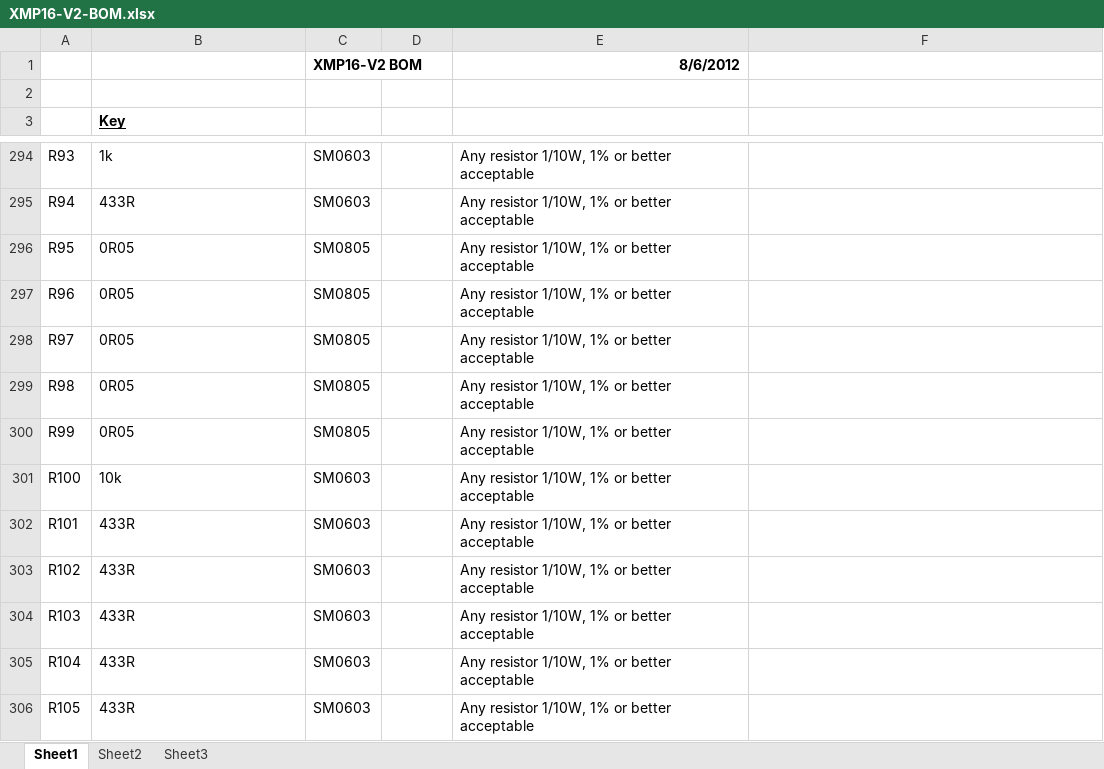
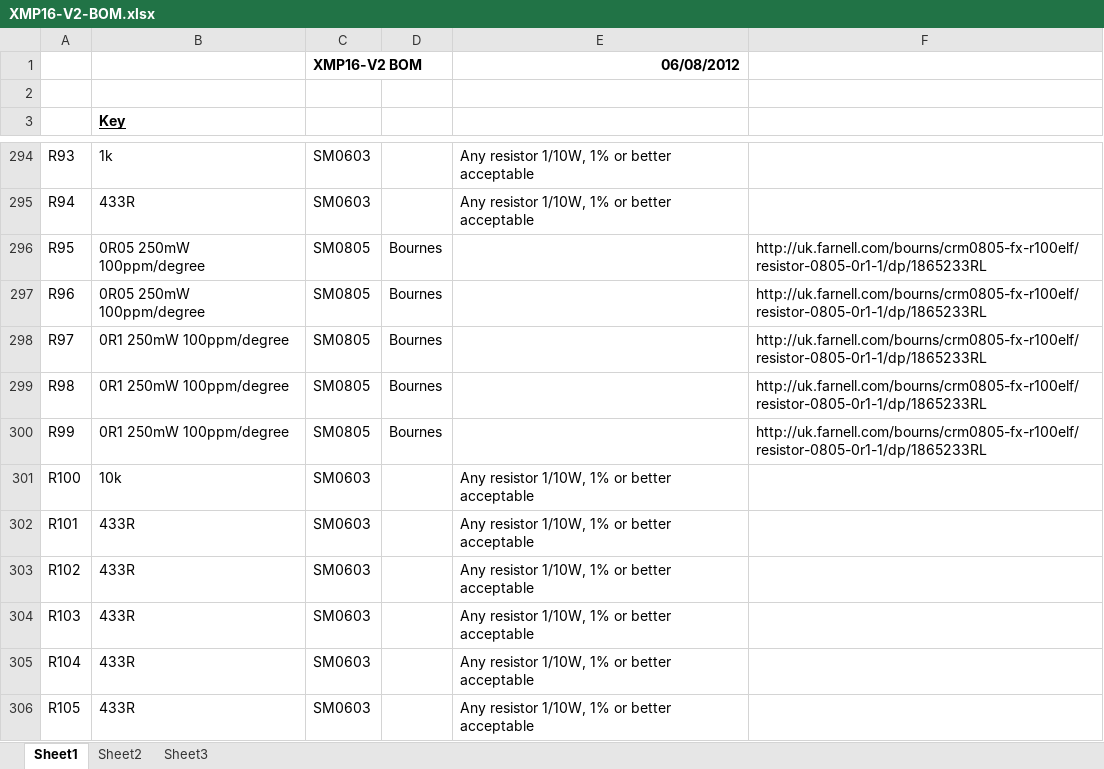
Before and after one commit to swallow-project/swallow-slice-xmp16, an Excel workbook: Manufacturing/V2/XMP16-V2-BOM.xlsx, sheet Sheet1, drawn as a sheet; only a part is shown, gaps mark what is left out; values as stored, in another font and other column widths than the file's, no borders; the diff names each change by its address in the sheet, - before the commit and + after, or states it on an @@ line.

```diff
--- a/Manufacturing/V2/XMP16-V2-BOM.xlsx (sheet Sheet1)
+++ b/Manufacturing/V2/XMP16-V2-BOM.xlsx (sheet Sheet1)
-E1: 8/6/2012
+E1: 06/08/2012
-B296:B297: 0R05
+B296:B297: 0R05 250mW 100ppm/degree
-D296:D300: (empty)
+D296:D300: Bournes
-E296:E300: Any resistor 1/10W, 1% or better acceptable
+E296:E300: (empty)
-F296:F300: (empty)
+F296:F300: http://uk.farnell.com/bourns/crm0805-fx-r100elf/resistor-0805-0r1-1/dp/1865233RL
-B298:B300: 0R05
+B298:B300: 0R1 250mW 100ppm/degree
```
Also changed, not shown: 1 other file.
